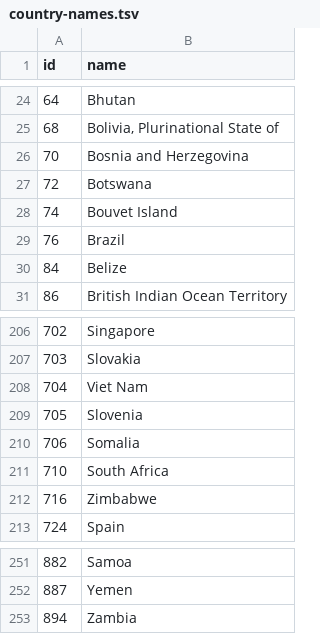
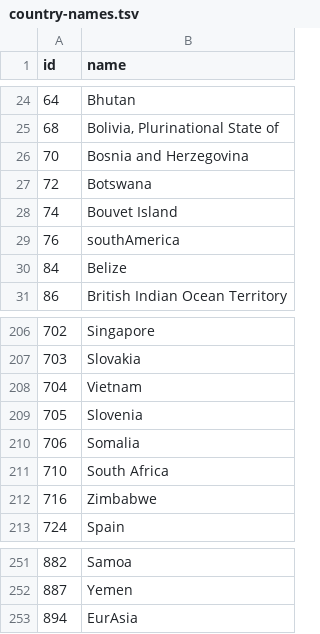
Before and after one commit to Da-vid21/Warming-Stripes, a TSV file: packages/country-names.tsv, drawn as a sheet; only a part is shown, gaps mark what is left out.

Commit message:
Changed to working on a map
The globe requires a lot of data so I switched to using a map

```diff
--- a/packages/country-names.tsv
+++ b/packages/country-names.tsv
@@ -28,3 +28,3 @@ id	name
 74	Bouvet Island
-76	Brazil
+76	southAmerica
 84	Belize
@@ -207,3 +207,3 @@ id	name
 703	Slovakia
-704	Viet Nam
+704	Vietnam
 705	Slovenia
@@ -252,2 +252,2 @@ id	name
 887	Yemen
-894	Zambia
+894	EurAsia
```
Also changed, not shown: 12 other files.
